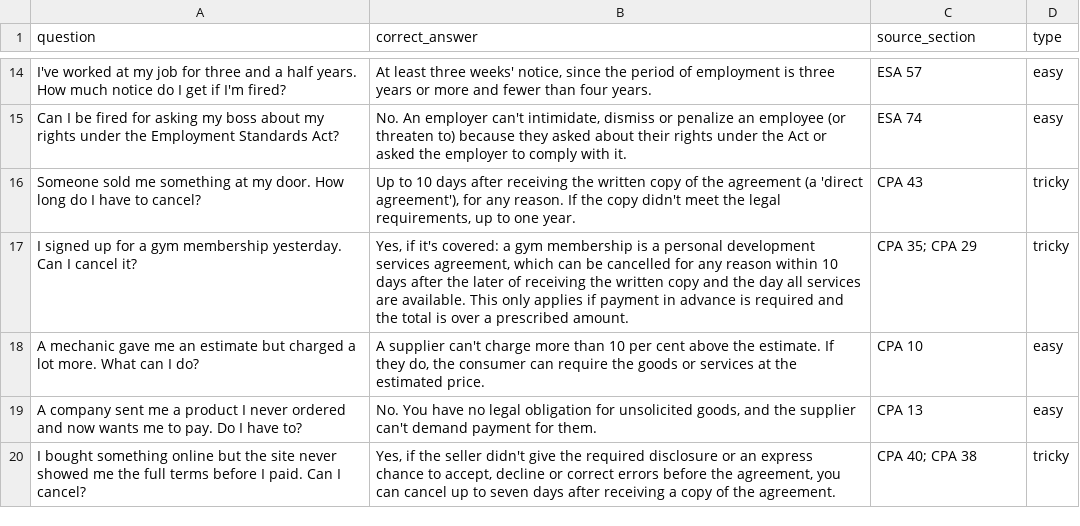
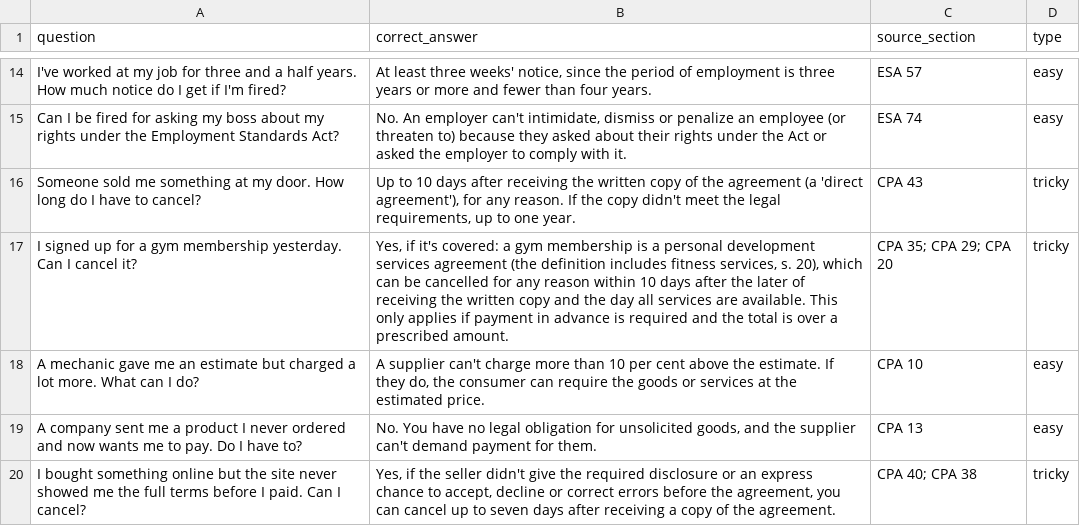
Before and after one commit to helenaclark5123-hue/ontario-law-ai, a CSV file: test_set.csv, drawn as a sheet; only a part is shown, gaps mark what is left out.

```diff
--- a/test_set.csv
+++ b/test_set.csv
@@ -16,3 +16,3 @@ Can I be fired for asking my boss about my rights under the Employment Standards
 Someone sold me something at my door. How long do I have to cancel?,"Up to 10 days after receiving the written copy of the agreement (a 'direct agreement'), for any reason. If the copy didn't meet the legal requirements, up to one year.",CPA 43,tricky
-I signed up for a gym membership yesterday. Can I cancel it?,"Yes, if it's covered: a gym membership is a personal development services agreement, which can be cancelled for any reason within 10 days after the later of receiving the written copy and the day all services are available. This only applies if payment in advance is required and the total is over a prescribed amount.",CPA 35; CPA 29,tricky
+I signed up for a gym membership yesterday. Can I cancel it?,"Yes, if it's covered: a gym membership is a personal development services agreement (the definition includes fitness services, s. 20), which can be cancelled for any reason within 10 days after the later of receiving the written copy and the day all services are available. This only applies if payment in advance is required and the total is over a prescribed amount.",CPA 35; CPA 29; CPA 20,tricky
 A mechanic gave me an estimate but charged a lot more. What can I do?,"A supplier can't charge more than 10 per cent above the estimate. If they do, the consumer can require the goods or services at the estimated price.",CPA 10,easy
```
Also changed, not shown: 10 other files.
